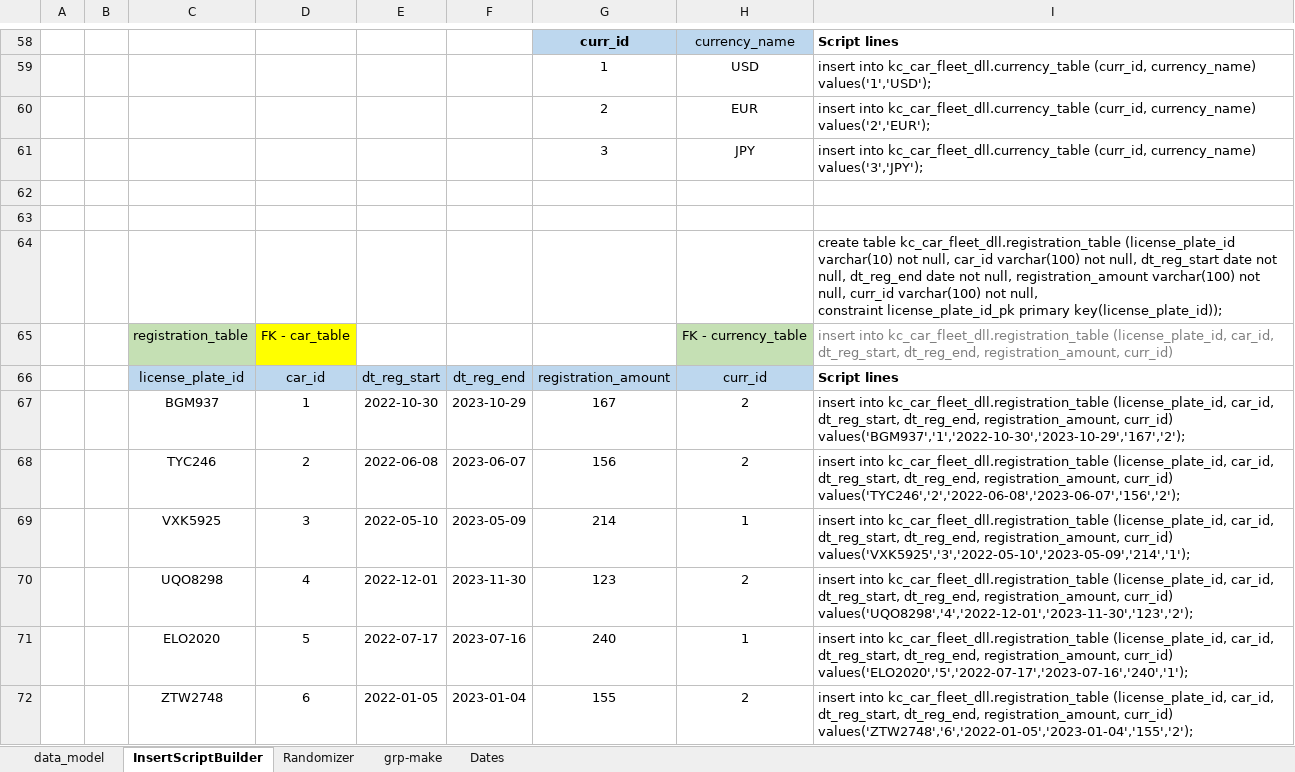
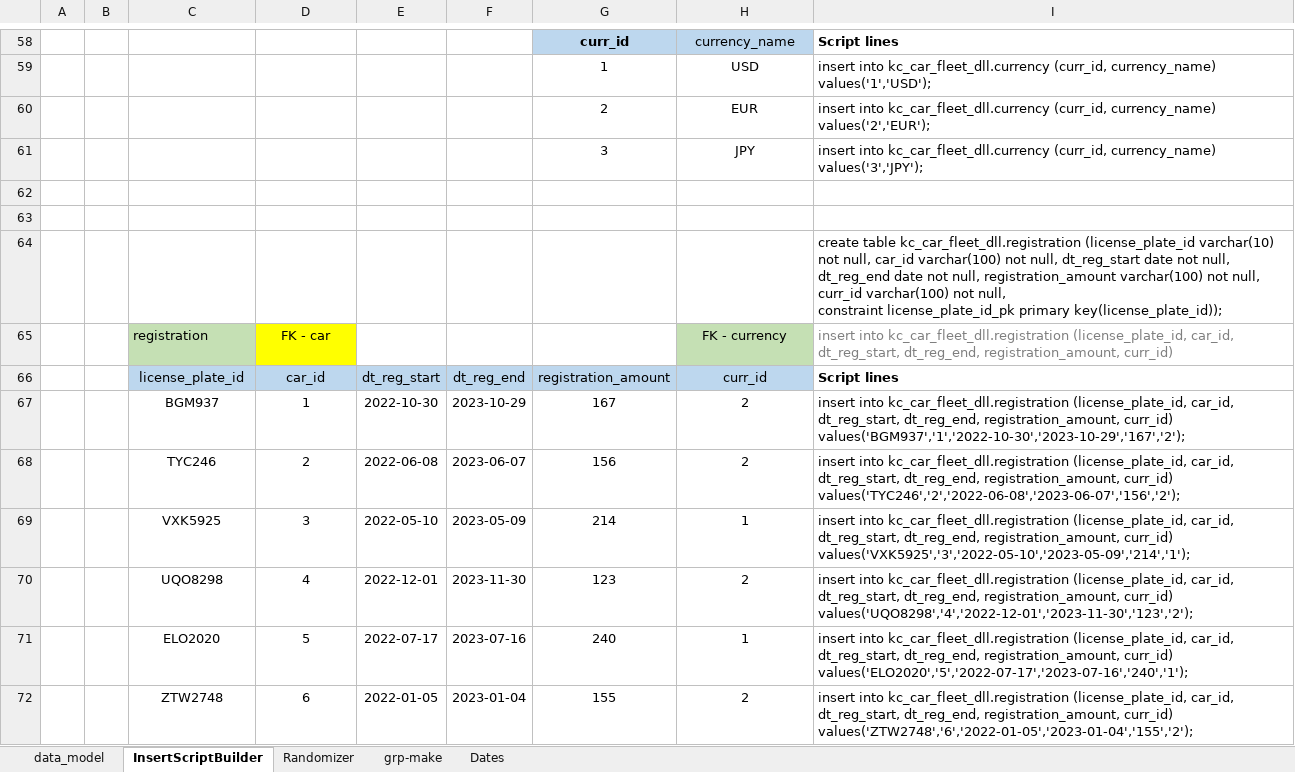
Before and after one commit to ejolsson/SQL-Project, an Excel workbook: sql-project-eo/sql-data-model.xlsx, sheet InsertScriptBuilder, drawn as a sheet; only a part is shown, gaps mark what is left out; values as stored, in another font and other column widths than the file's, no borders; removed rows and columns are numbered as before the commit, all else as after; the diff covers the shown part only; the diff names each change by its address in the sheet, - before the commit and + after, or states it on an @@ line.

```diff
--- a/sql-project-eo/sql-data-model.xlsx (sheet InsertScriptBuilder)
+++ b/sql-project-eo/sql-data-model.xlsx (sheet InsertScriptBuilder)
-I59: insert into kc_car_fleet_dll.currency_table (curr_id, currency_name)…
+I59: insert into kc_car_fleet_dll.currency (curr_id, currency_name)…
-I60: insert into kc_car_fleet_dll.currency_table (curr_id, currency_name)…
+I60: insert into kc_car_fleet_dll.currency (curr_id, currency_name)…
-I61: insert into kc_car_fleet_dll.currency_table (curr_id, currency_name)…
+I61: insert into kc_car_fleet_dll.currency (curr_id, currency_name)…
-I64: create table kc_car_fleet_dll.registration_table (license_plate_id varchar(10)…
+I64: create table kc_car_fleet_dll.registration (license_plate_id varchar(10)…
-row 65:  |  | registration_table | FK - car_table |  |  |  | FK - currency_table | insert into kc_car_fleet_dll.registration_table (license_plate_id, car_id, dt_reg_start, dt_reg_end, registration_amount, curr_id)
+row 65:  |  | registration | FK - car |  |  |  | FK - currency | insert into kc_car_fleet_dll.registration (license_plate_id, car_id, dt_reg_start, dt_reg_end, registration_amount, curr_id)
-I67: insert into kc_car_fleet_dll.registration_table (license_plate_id, car_id,…
+I67: insert into kc_car_fleet_dll.registration (license_plate_id, car_id,…
-I68: insert into kc_car_fleet_dll.registration_table (license_plate_id, car_id,…
+I68: insert into kc_car_fleet_dll.registration (license_plate_id, car_id,…
-I69: insert into kc_car_fleet_dll.registration_table (license_plate_id, car_id,…
+I69: insert into kc_car_fleet_dll.registration (license_plate_id, car_id,…
-I70: insert into kc_car_fleet_dll.registration_table (license_plate_id, car_id,…
+I70: insert into kc_car_fleet_dll.registration (license_plate_id, car_id,…
-I71: insert into kc_car_fleet_dll.registration_table (license_plate_id, car_id,…
+I71: insert into kc_car_fleet_dll.registration (license_plate_id, car_id,…
-I72: insert into kc_car_fleet_dll.registration_table (license_plate_id, car_id,…
+I72: insert into kc_car_fleet_dll.registration (license_plate_id, car_id,…
```
Also changed, not shown: 6 added rows, 6 removed rows and 110 edited cells elsewhere in this sheet, sheet Dates, sheet Randomizer, sheet data_model, 1 other file.
